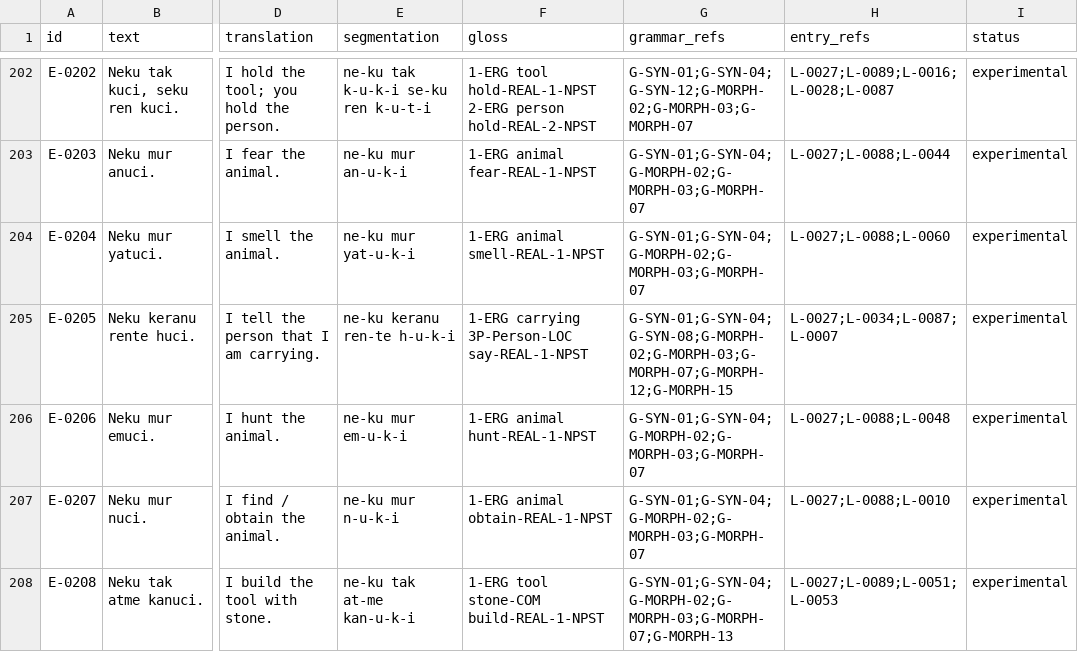
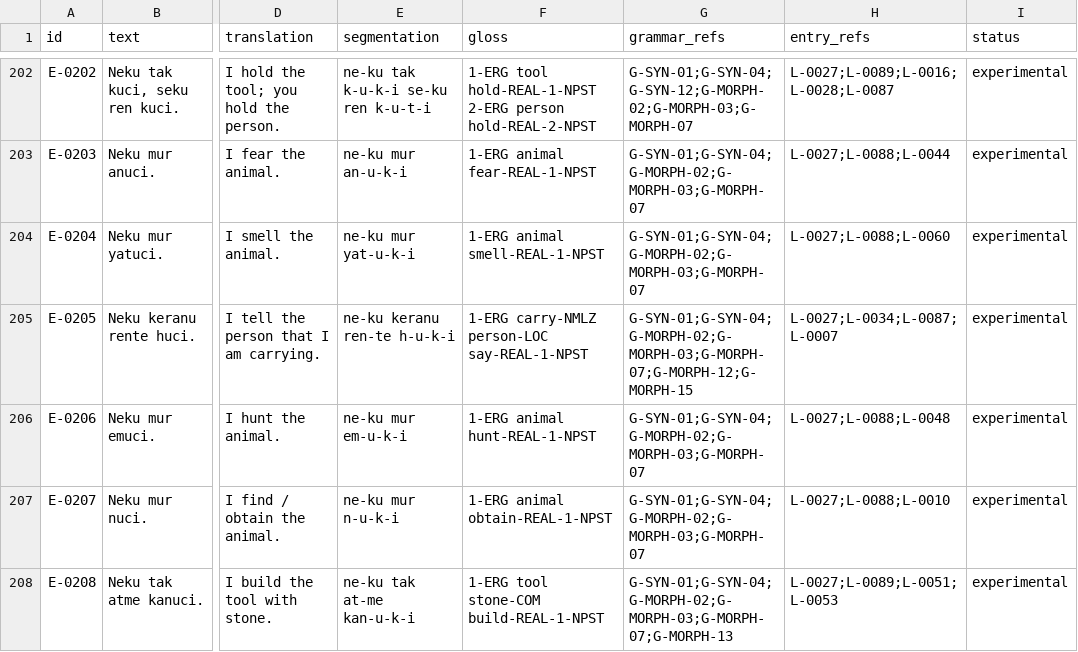
Before and after one commit to kaelschneider/conlang, a TSV file: EXAMPLES.tsv, drawn as a sheet; only a part is shown, gaps mark what is left out; the diff names each change by its address in the sheet, - before the commit and + after, or states it on an @@ line.

Commit message:
Correct speech-valency probe gloss

```diff
--- a/EXAMPLES.tsv
+++ b/EXAMPLES.tsv
-F205 (gloss): 1-ERG carrying 3P-Person-LOC say-REAL-1-NPST
+F205 (gloss): 1-ERG carry-NMLZ person-LOC say-REAL-1-NPST
-G205 (grammar_refs): G-SYN-01;G-SYN-04;G-SYN-08;G-MORPH-02;G-MORPH-03;G-MORPH-07;G-MORPH-12;G-MORPH-15
+G205 (grammar_refs): G-SYN-01;G-SYN-04;G-MORPH-02;G-MORPH-03;G-MORPH-07;G-MORPH-12;G-MORPH-15
```
